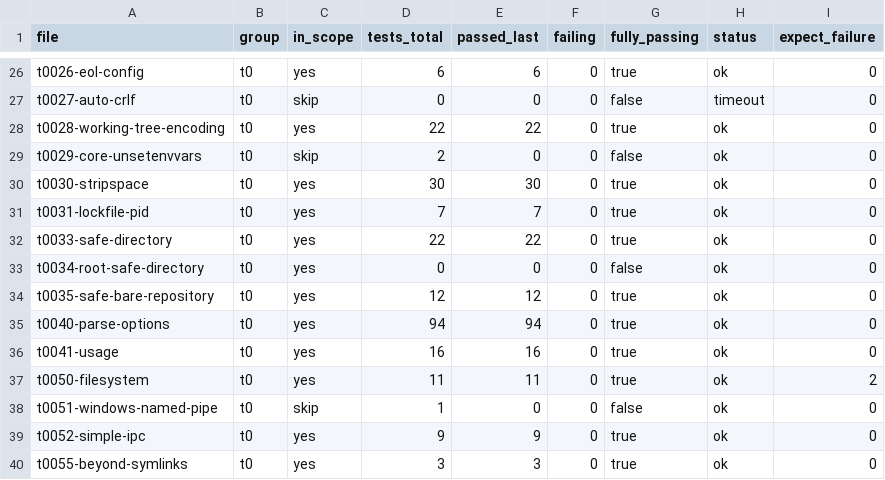
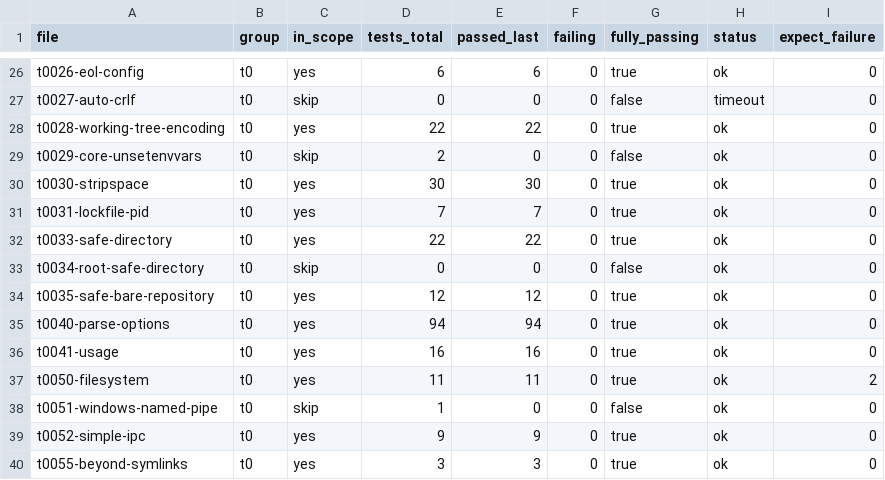
Before and after one commit to dscho/grit, a CSV file: data/test-files.csv, drawn as a sheet; only a part is shown, gaps mark what is left out.

```diff
--- a/data/test-files.csv
+++ b/data/test-files.csv
@@ -32,3 +32,3 @@ t0031-lockfile-pid	t0	yes	7	7	0	true	ok	0
 t0033-safe-directory	t0	yes	22	22	0	true	ok	0
-t0034-root-safe-directory	t0	yes	0	0	0	false	ok	0
+t0034-root-safe-directory	t0	skip	0	0	0	false	ok	0
 t0035-safe-bare-repository	t0	yes	12	12	0	true	ok	0
```
Also changed, not shown: 8 other files.
